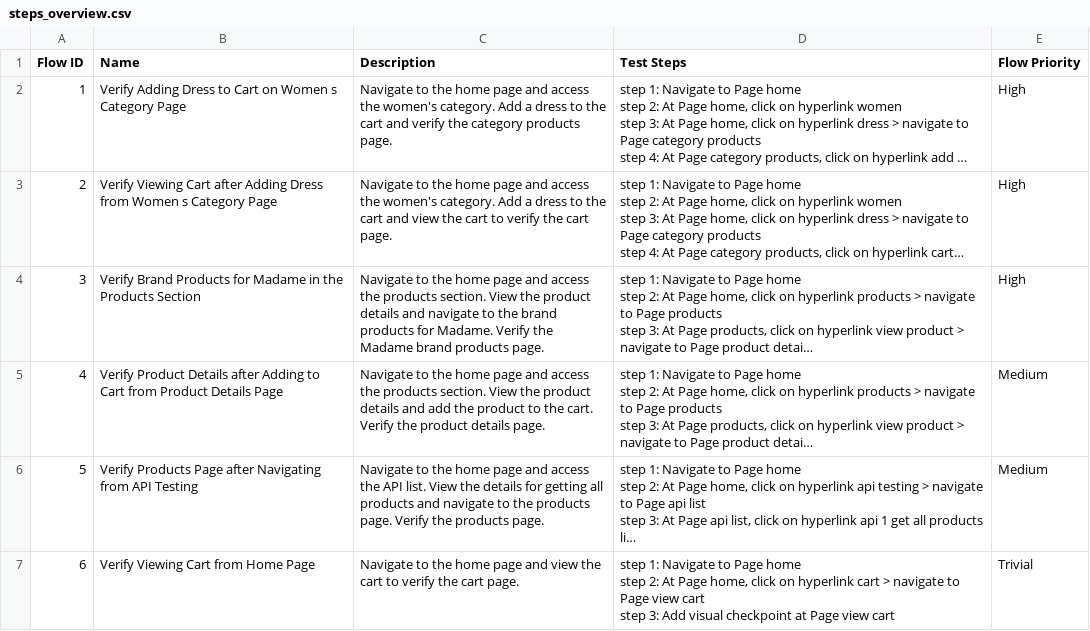
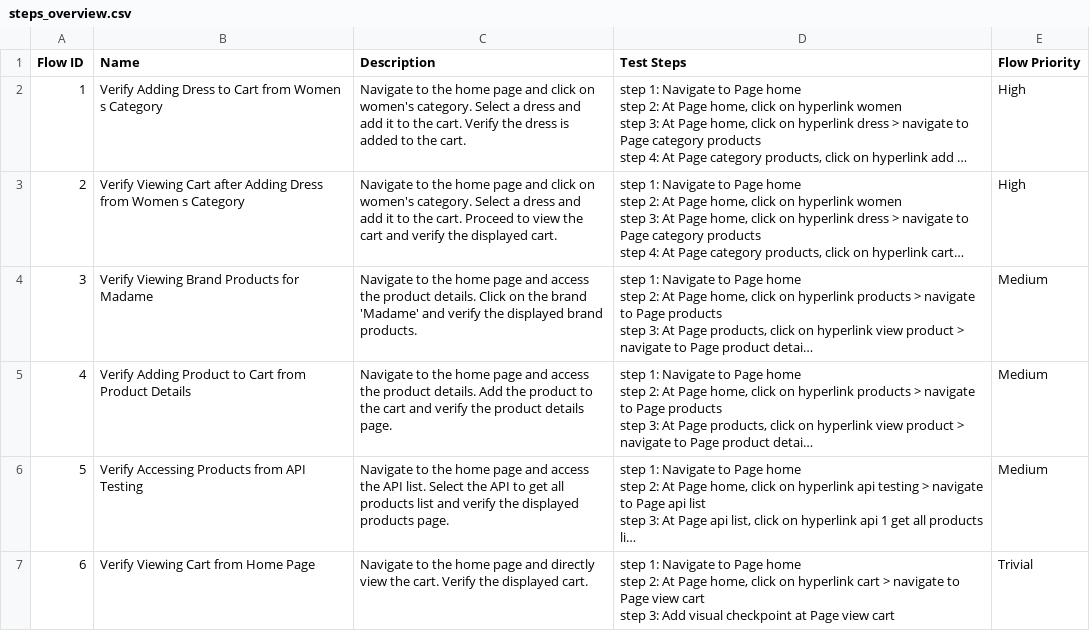
Before and after one commit to locthn/KIP-3052, a CSV file: Test Steps/steps_overview.csv, drawn as a sheet; long unchanged cells end in …; the diff names each change by its address in the sheet, - before the commit and + after, or states it on an @@ line.

```diff
--- a/Test Steps/steps_overview.csv
+++ b/Test Steps/steps_overview.csv
-B2 (Name): …to Cart on Women s Category Page
+B2 (Name): …to Cart from Women s Category
-C2 (Description): …page and access the women's category. Add a dress to the cart and verify the category products page.
+C2 (Description): …page and click on women's category. Select a dress and add it to the cart. Verify the dress is added to the cart.
-B3 (Name): …s Category Page
+B3 (Name): …s Category
-C3 (Description): …page and access the women's category. Add a dress to the cart and view the cart to verify the cart page.
+C3 (Description): …page and click on women's category. Select a dress and add it to the cart. Proceed to view the cart and verify the displayed cart.
-B4 (Name): Verify Brand Products for Madame in the Products Section
+B4 (Name): Verify Viewing Brand Products for Madame
-C4 (Description): …access the products section. View the product details and navigate to the brand products for Madame. Verify the Madame brand products page.
+C4 (Description): …access the product details. Click on the brand 'Madame' and verify the displayed brand products.
-E4 (Flow Priority): High
+E4 (Flow Priority): Medium
-B5 (Name): Verify Product Details after Adding to Cart from Product Details Page
+B5 (Name): Verify Adding Product to Cart from Product Details
-C5 (Description): …access the products section. View the product details and add the product to the cart. Verify the product…
+C5 (Description): …access the product details. Add the product to the cart and verify the product…
-B6 (Name): Verify Products Page after Navigating from API…
+B6 (Name): Verify Accessing Products from API…
-C6 (Description): …API list. View the details for getting all products and navigate to the products page. Verify the products page.
+C6 (Description): …API list. Select the API to get all products list and verify the displayed products page.
-C7 (Description): …page and view the cart to verify the cart page.
+C7 (Description): …page and directly view the cart. Verify the displayed cart.
```
Also changed, not shown: 30 other files.
